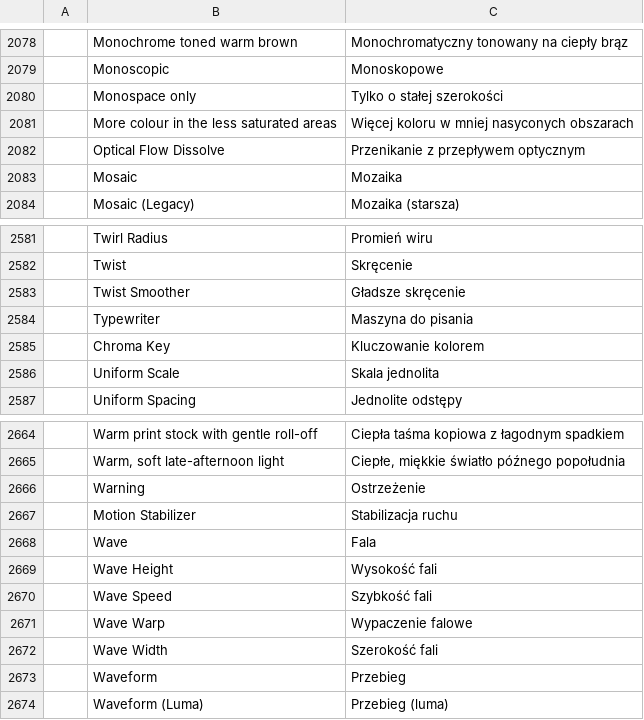
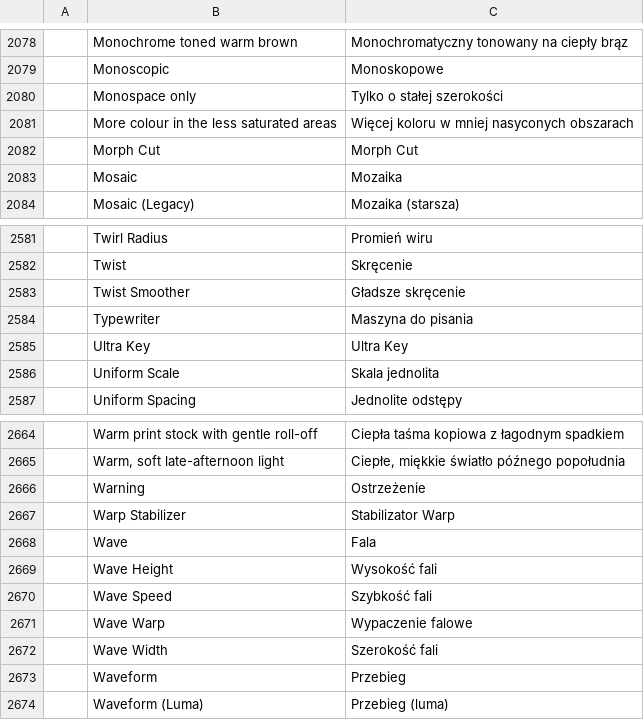
Before and after one commit to storytold/filmcraft, a TSV file: crates/ui-egui/src/i18n/pl.tsv, drawn as a sheet; only a part is shown, gaps mark what is left out.

Commit message:
Naming: keep Ultra Key, Warp Stabilizer and Morph Cut until RFC-0029 settles
The three names are deferred: RFC-0029 decides the trademark question for the
suite, and until it does, the shipped labels stay as they are. Restore the
original label everywhere the rename touched it: the effect and transition
definitions, every catalog row, the golden scene descriptions and attribution,
the README and docs/testing.md, and the code comments that name them.

The retired-label guard no longer bans them (or their Japanese and Korean
translations), and its test keeps only the marks that really are retired:
Lumetri and Mercury Transmit.

Lumetri itself keeps its old names as lookup aliases and in exports: the
project crate gains `interchange_name` (the name an interchange file writes,
still "Lumetri Color") and `search_aliases` (what the Effects panel search
matches).

```diff
--- a/crates/ui-egui/src/i18n/pl.tsv
+++ b/crates/ui-egui/src/i18n/pl.tsv
@@ -2081,3 +2081,3 @@
 	More colour in the less saturated areas	Więcej koloru w mniej nasyconych obszarach
-	Optical Flow Dissolve	Przenikanie z przepływem optycznym
+	Morph Cut	Morph Cut
 	Mosaic	Mozaika
@@ -2584,3 +2584,3 @@
 	Typewriter	Maszyna do pisania
-	Chroma Key	Kluczowanie kolorem
+	Ultra Key	Ultra Key
 	Uniform Scale	Skala jednolita
@@ -2666,3 +2666,3 @@
 	Warning	Ostrzeżenie
-	Motion Stabilizer	Stabilizacja ruchu
+	Warp Stabilizer	Stabilizator Warp
 	Wave	Fala
```
Also changed, not shown: crates/ui-egui/src/i18n/bs.tsv, crates/ui-egui/src/i18n/id.tsv, 27 other files.
